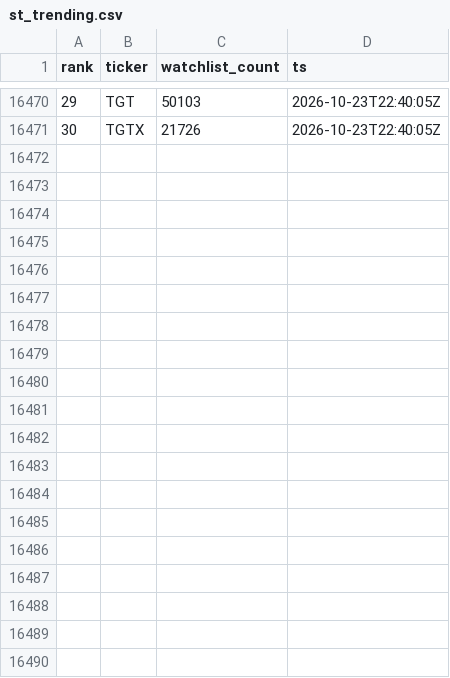
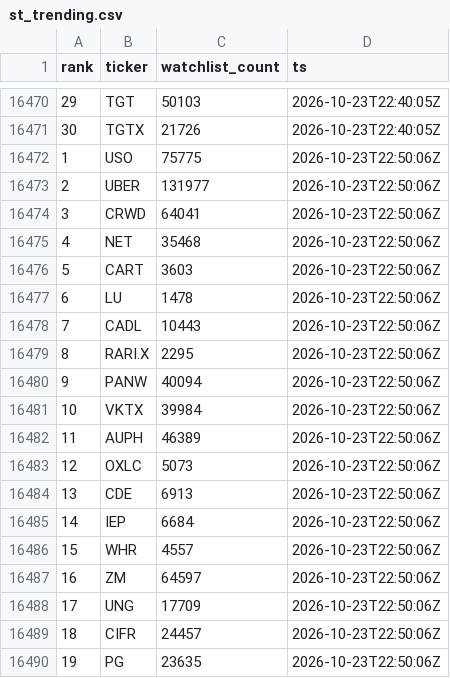
Before and after one commit to virgolaema/pump-search, a CSV file: data/st_trending.csv, drawn as a sheet; only a part is shown, gaps mark what is left out; the diff covers the shown part only.

Commit message:
data: collect 2026-10-23T22:50:52Z

```diff
--- a/data/st_trending.csv
+++ b/data/st_trending.csv
@@ -16471 +16471,20 @@ rank,ticker,watchlist_count,ts
 30,TGTX,21726,2026-10-23T22:40:05Z
+1,USO,75775,2026-10-23T22:50:06Z
+2,UBER,131977,2026-10-23T22:50:06Z
+3,CRWD,64041,2026-10-23T22:50:06Z
+4,NET,35468,2026-10-23T22:50:06Z
+5,CART,3603,2026-10-23T22:50:06Z
+6,LU,1478,2026-10-23T22:50:06Z
+7,CADL,10443,2026-10-23T22:50:06Z
+8,RARI.X,2295,2026-10-23T22:50:06Z
+9,PANW,40094,2026-10-23T22:50:06Z
+10,VKTX,39984,2026-10-23T22:50:06Z
+11,AUPH,46389,2026-10-23T22:50:06Z
+12,OXLC,5073,2026-10-23T22:50:06Z
+13,CDE,6913,2026-10-23T22:50:06Z
+14,IEP,6684,2026-10-23T22:50:06Z
+15,WHR,4557,2026-10-23T22:50:06Z
+16,ZM,64597,2026-10-23T22:50:06Z
+17,UNG,17709,2026-10-23T22:50:06Z
+18,CIFR,24457,2026-10-23T22:50:06Z
+19,PG,23635,2026-10-23T22:50:06Z
```
Also changed, not shown: 11 added rows elsewhere in this file, data/hotlist.csv, data/runlog.csv, 2 other files.
